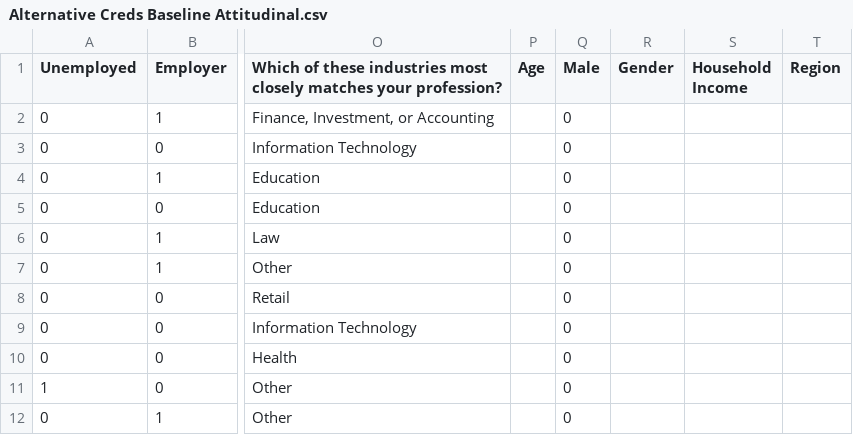
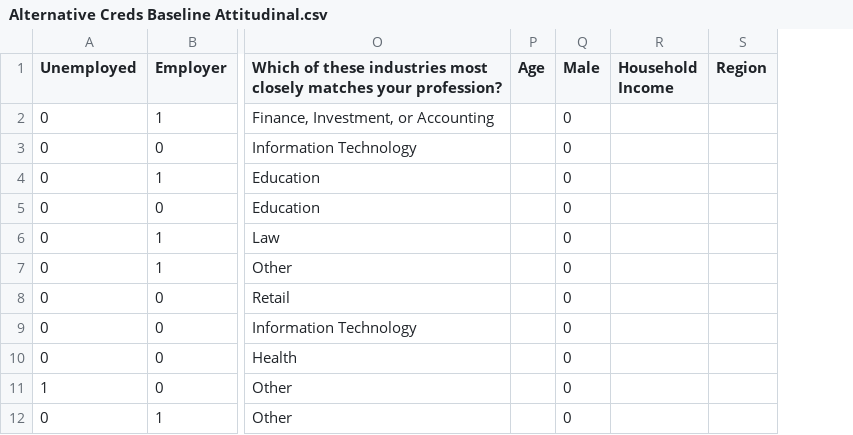
Before and after one commit to Vandivier/data-science-practice, a CSV file: stata/udacity-exploratory-analysis/data-condensed/CSV/Alternative Creds Baseline Attitudinal.csv, drawn as a sheet; only a part is shown, gaps mark what is left out; the diff names each change by its address in the sheet, - before the commit and + after, or states it on an @@ line.

Commit message:
remove extra gender var

```diff
--- a/stata/udacity-exploratory-analysis/data-condensed/CSV/Alternative Creds Baseline Attitudinal.csv
+++ b/stata/udacity-exploratory-analysis/data-condensed/CSV/Alternative Creds Baseline Attitudinal.csv
-column R (Gender), empty
```
